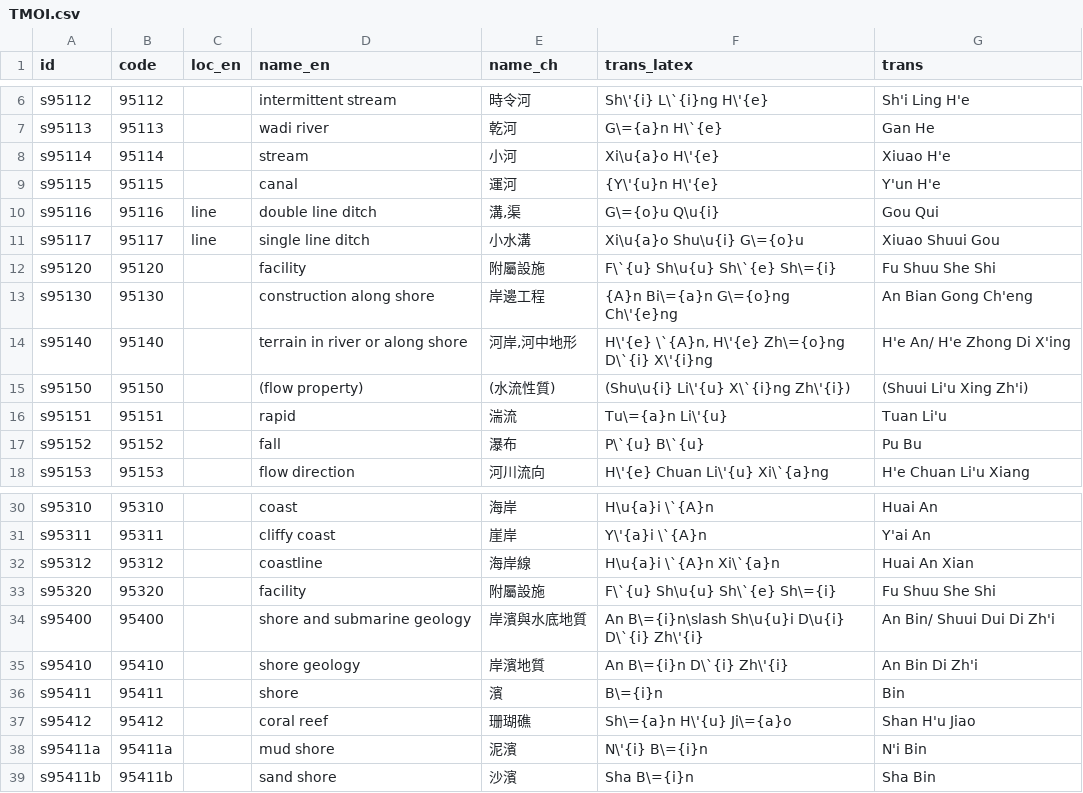
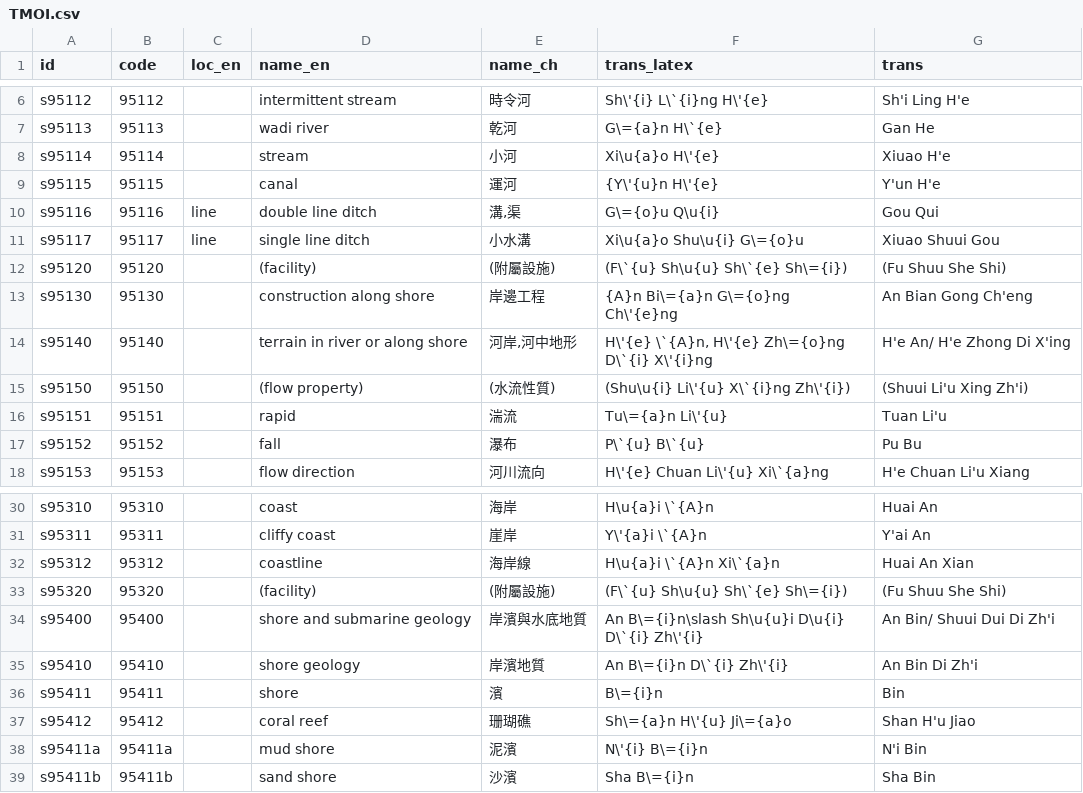
Before and after one commit to geoont/datastd3, a CSV file: TMOI.csv, drawn as a sheet; only a part is shown, gaps mark what is left out.

Commit message:
Fixes from Feng

```diff
--- a/TMOI.csv
+++ b/TMOI.csv
@@ -11,3 +11,3 @@ s95116,95116,line,double line ditch,"溝,渠",G\={o}u Q\u{i},Gou Qui
 s95117,95117,line,single line ditch,小水溝,Xi\u{a}o Shu\u{i} G\={o}u,Xiuao Shuui Gou
-s95120,95120,,facility,附屬設施,F\`{u} Sh\u{u} Sh\`{e} Sh\={i},Fu Shuu She Shi
+s95120,95120,,(facility),(附屬設施),(F\`{u} Sh\u{u} Sh\`{e} Sh\={i}),(Fu Shuu She Shi)
 s95130,95130,,construction along shore,岸邊工程,{A}n Bi\={a}n G\={o}ng Ch\'{e}ng,An Bian Gong Ch'eng
@@ -32,3 +32,3 @@ s95311,95311,,cliffy coast,崖岸,Y\'{a}i \`{A}n,Y'ai An
 s95312,95312,,coastline,海岸線,H\u{a}i \`{A}n Xi\`{a}n,Huai An Xian
-s95320,95320,,facility,附屬設施,F\`{u} Sh\u{u} Sh\`{e} Sh\={i},Fu Shuu She Shi
+s95320,95320,,(facility),(附屬設施),(F\`{u} Sh\u{u} Sh\`{e} Sh\={i}),(Fu Shuu She Shi)
 s95400,95400,,shore and submarine geology,岸濱與水底地質,An B\={i}n\slash Sh\u{u}i D\u{i} D\`{i} Zh\'{i},An Bin/ Shuui Dui Di Zh'i
```
